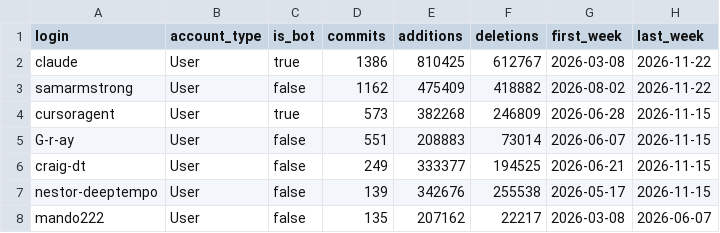
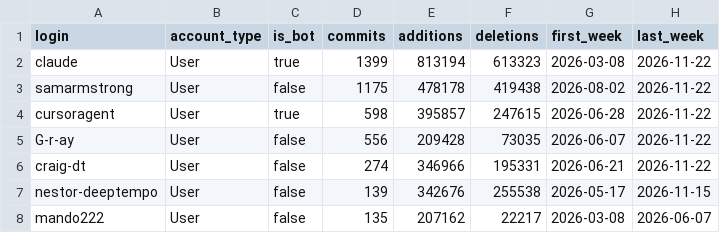
Before and after one commit to Vigil-SOC/metrics, a CSV file: data/contributors.csv, drawn as a sheet; only a part is shown.

```diff
--- a/data/contributors.csv
+++ b/data/contributors.csv
@@ -1,7 +1,7 @@
 login,account_type,is_bot,commits,additions,deletions,first_week,last_week
-claude,User,true,1386,810425,612767,2026-03-08,2026-11-22
-samarmstrong,User,false,1162,475409,418882,2026-08-02,2026-11-22
-cursoragent,User,true,573,382268,246809,2026-06-28,2026-11-15
-G-r-ay,User,false,551,208883,73014,2026-06-07,2026-11-15
-craig-dt,User,false,249,333377,194525,2026-06-21,2026-11-15
+claude,User,true,1399,813194,613323,2026-03-08,2026-11-22
+samarmstrong,User,false,1175,478178,419438,2026-08-02,2026-11-22
+cursoragent,User,true,598,395857,247615,2026-06-28,2026-11-22
+G-r-ay,User,false,556,209428,73035,2026-06-07,2026-11-22
+craig-dt,User,false,274,346966,195331,2026-06-21,2026-11-22
 nestor-deeptempo,User,false,139,342676,255538,2026-05-17,2026-11-15
```
Also changed, not shown: data/monthly_summary.csv, data/repo_daily.csv, 1 other file.
